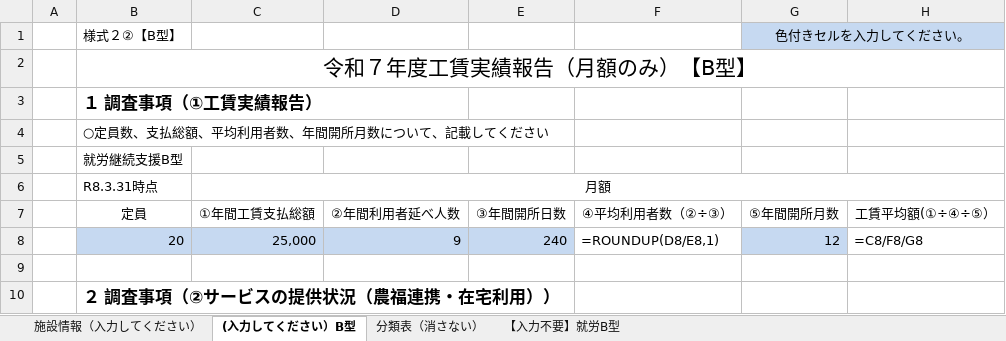
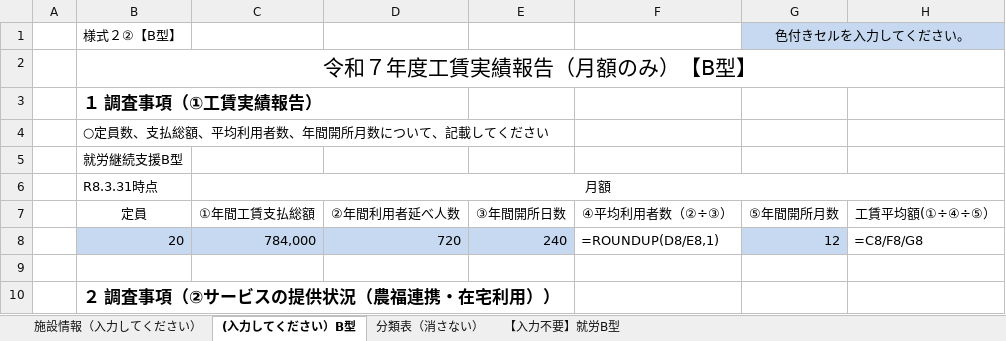
Before and after one commit to ki-hi-ro/welfare-wage-report-sample, an Excel workbook: output/提出用_工賃実績報告.xlsx, sheet (入力してください）B型, drawn as a sheet; only a part is shown; values as stored, in another font and other column widths than the file's, no borders; formulas without a stored value are shown as written; the diff names each change by its address in the sheet, - before the commit and + after, or states it on an @@ line.

```diff
--- a/output/提出用_工賃実績報告.xlsx (sheet (入力してください）B型)
+++ b/output/提出用_工賃実績報告.xlsx (sheet (入力してください）B型)
-C8: 25,000
+C8: 784,000
-D8: 9
+D8: 720
```
Also changed, not shown: input/利用実績.xlsx, input/工賃実績.xlsx, 3 other files.
